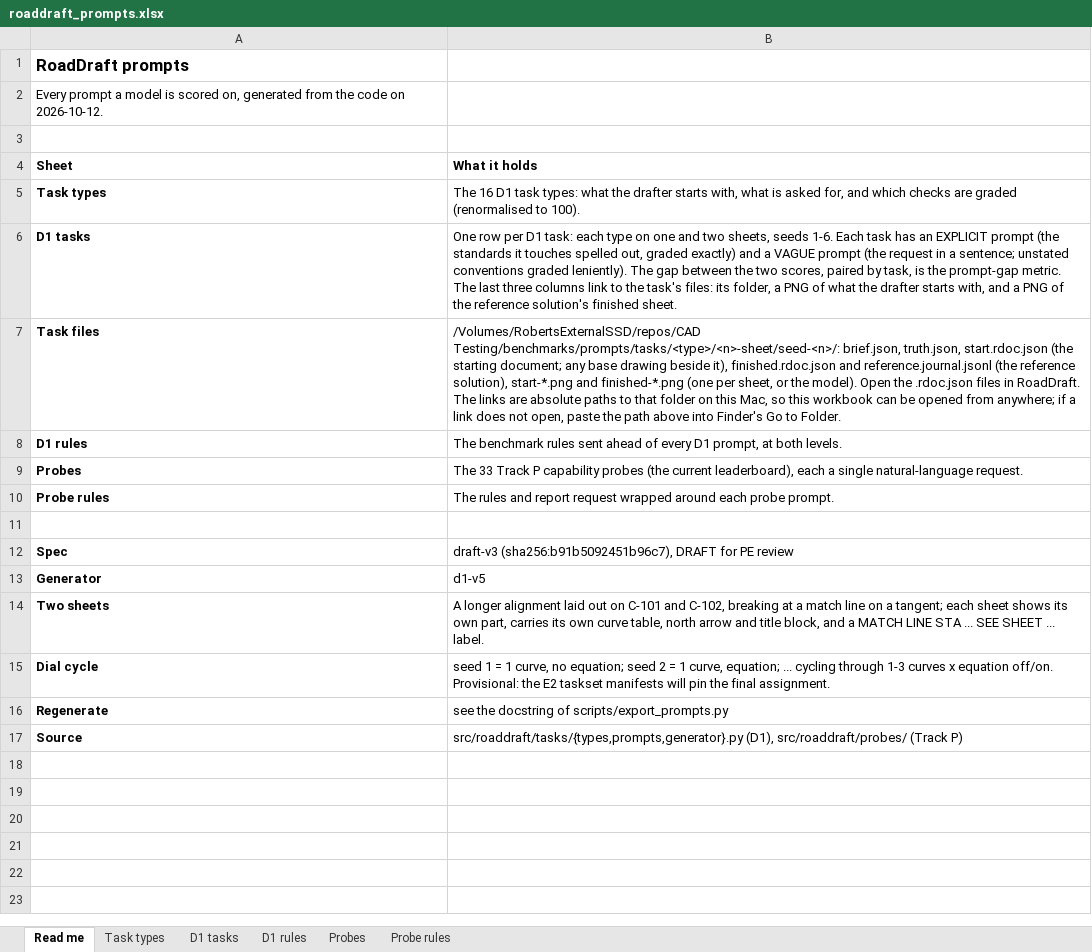
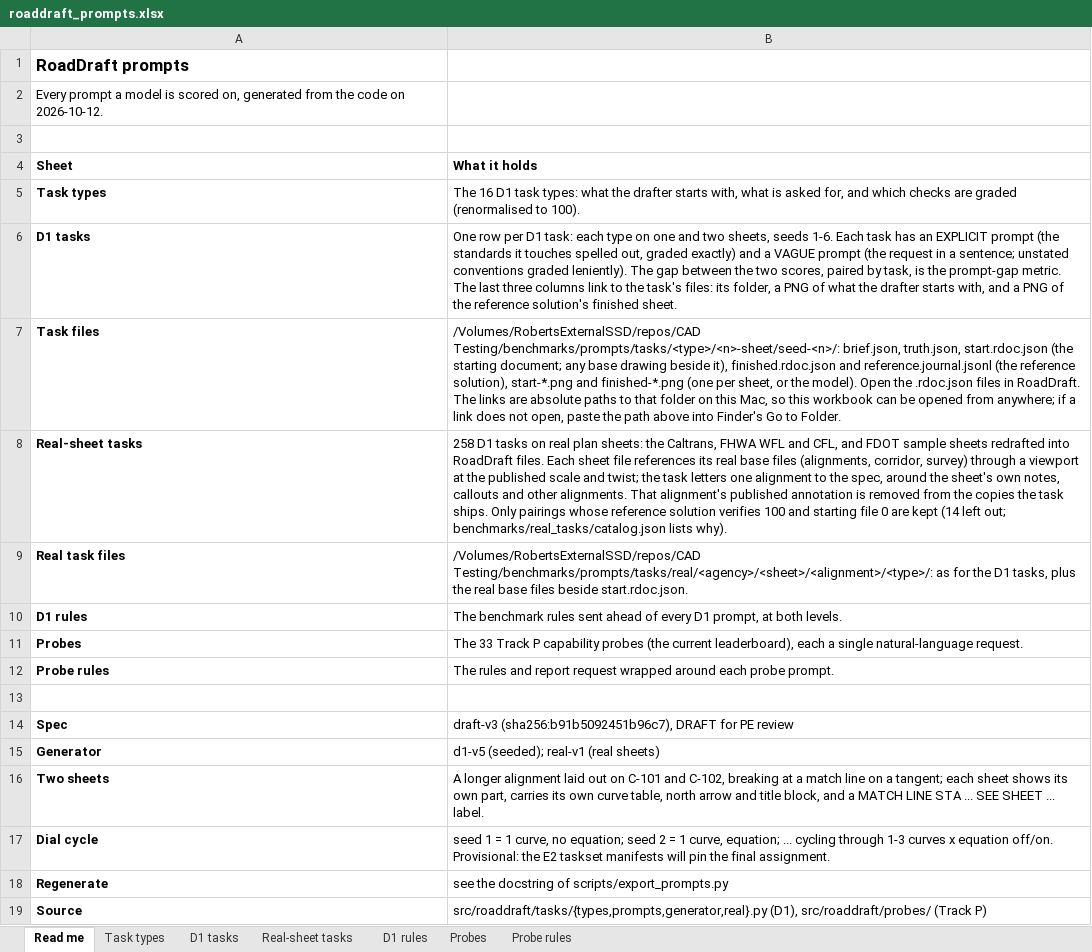
Before and after one commit to robertdenison56/CAD-Testing, an Excel workbook: benchmarks/prompts/roaddraft_prompts.xlsx, sheet Read me, drawn as a sheet; values as stored, in another font and other column widths than the file's, no borders; addresses are those after the commit; the diff names each change by its address in the sheet, - before the commit and + after, or states it on an @@ line.

```diff
--- a/benchmarks/prompts/roaddraft_prompts.xlsx (sheet Read me)
+++ b/benchmarks/prompts/roaddraft_prompts.xlsx (sheet Read me)
+sheet tab: Real-sheet tasks
+row 8: Real-sheet tasks | 258 D1 tasks on real plan sheets: the Caltrans, FHWA WFL and CFL, and FDOT sample sheets redrafted into RoadDraft files. Each sheet file references its real base files (alignments, corridor, survey) through a viewport at the published scale and twist; the task letters one alignment to the spec, around the sheet's own notes, callouts and other alignments. That alignment's published annotation is removed from the copies the task ships. Only pairings whose reference solution verifies 100 and starting file 0 are kept (14 left out; benchmarks/real_tasks/catalog.json lists why).
+row 9: Real task files | /Volumes/RobertsExternalSSD/repos/CAD Testing/benchmarks/prompts/tasks/real/<agency>/<sheet>/<alignment>/<type>/: as for the D1 tasks, plus the real base files beside start.rdoc.json.
-B15 (What it holds): d1-v5
+B15 (What it holds): d1-v5 (seeded); real-v1 (real sheets)
-B19 (What it holds): src/roaddraft/tasks/{types,prompts,generator}.py (D1), src/roaddraft/probes/…
+B19 (What it holds): src/roaddraft/tasks/{types,prompts,generator,real}.py (D1), src/roaddraft/probes/…
```
Also changed, not shown: sheet Task types, 21 other files.
